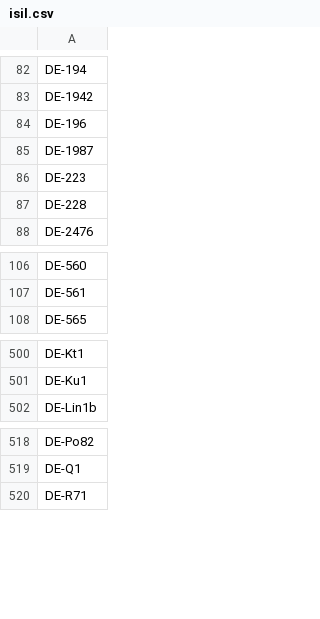
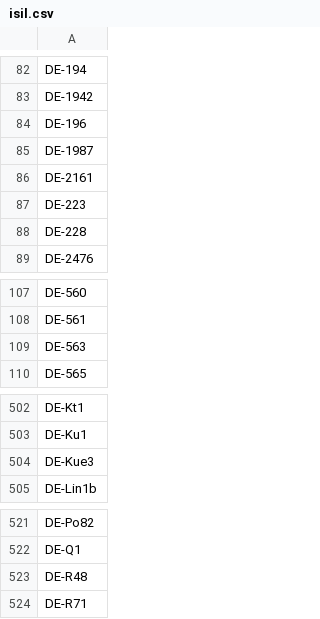
Before and after one commit to gbv/libsites-config, a CSV file: isil.csv, drawn as a sheet; only a part is shown, gaps mark what is left out; the diff names each change by its address in the sheet, - before the commit and + after, or states it on an @@ line.

Commit message:
Update ISIL diverse

```diff
--- a/isil.csv
+++ b/isil.csv
+row 86: DE-2161
+row 109: DE-563
+row 504: DE-Kue3
+row 523: DE-R48
```
Also changed, not shown: 6 other files.
